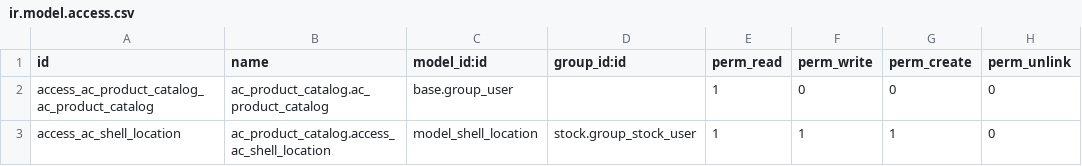
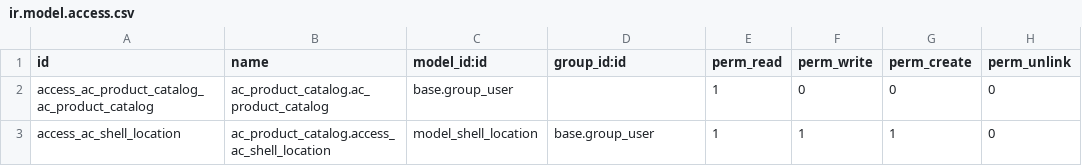
Before and after one commit to sasanklucky/UPDATED_ODOO_PROJECTS, a CSV file: ac_product_catalog/security/ir.model.access.csv, drawn as a sheet.

Commit message:
Dms - Shelf location issue facing with multi company (access rights issue resolved)

```diff
--- a/ac_product_catalog/security/ir.model.access.csv
+++ b/ac_product_catalog/security/ir.model.access.csv
@@ -2,2 +2,2 @@ id,name,model_id:id,group_id:id,perm_read,perm_write,perm_create,perm_unlink
 access_ac_product_catalog_ac_product_catalog,ac_product_catalog.ac_product_catalog,base.group_user,,1,0,0,0
-access_ac_shell_location,ac_product_catalog.access_ac_shell_location,model_shell_location,stock.group_stock_user,1,1,1,0
+access_ac_shell_location,ac_product_catalog.access_ac_shell_location,model_shell_location,base.group_user,1,1,1,0
```
